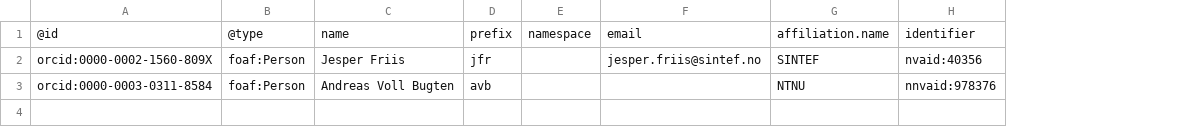
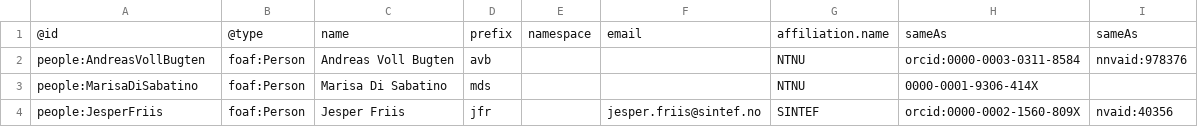
Before and after one commit to SINTEF/physmet-data-documentation-templates, a CSV file: tables/people.csv, drawn as a sheet; removed rows and columns are numbered as before the commit, all else as after; the diff names each change by its address in the sheet, - before the commit and + after, or states it on an @@ line.

```diff
--- a/tables/people.csv
+++ b/tables/people.csv
+column H, row 1: sameAs; row 4: orcid:0000-0002-1560-809X
-I1: identifier
+I1: sameAs
+row 2: people:AndreasVollBugten | foaf:Person | Andreas Voll Bugten | avb |  |  | NTNU | orcid:0000-0003-0311-8584 | nnvaid:978376
+row 3: people:MarisaDiSabatino | foaf:Person | Marisa Di Sabatino | mds |  |  | NTNU | 0000-0001-9306-414X
-A4: orcid:0000-0002-1560-809X
+A4: people:JesperFriis
-row 3: orcid:0000-0003-0311-8584 | foaf:Person | Andreas Voll Bugten | avb |  |  | NTNU | nnvaid:978376
```
Also changed, not shown: tables/equipments.csv, tables/organisations.csv, 4 other files.
